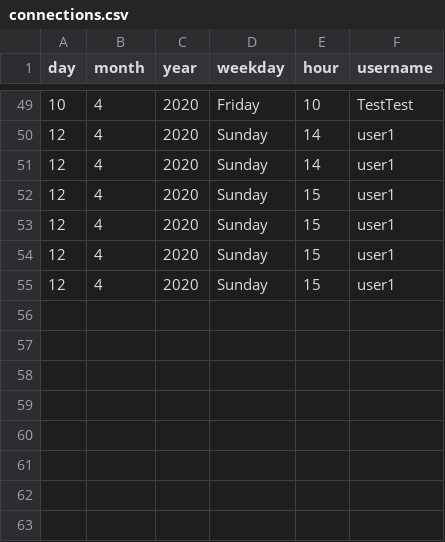
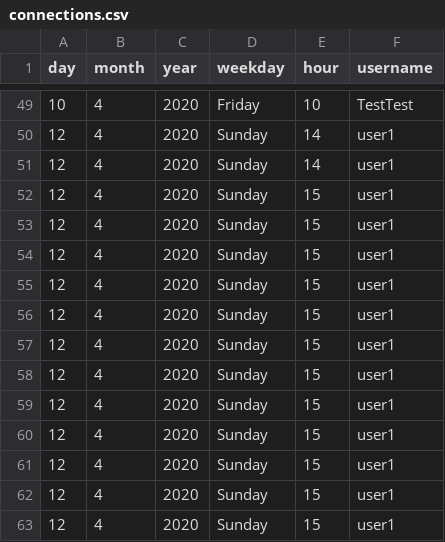
Before and after one commit to SanteauX/SOEN287_Webportfolio, a CSV file: data/connections.csv, drawn as a sheet; only a part is shown, gaps mark what is left out; the diff names each change by its address in the sheet, - before the commit and + after, or states it on an @@ line.

Commit message:
fixed connection => statistics merci bisous Xav

```diff
--- a/data/connections.csv
+++ b/data/connections.csv
+row 56: 12 | 4 | 2020 | Sunday | 15 | user1
+row 57: 12 | 4 | 2020 | Sunday | 15 | user1
+row 58: 12 | 4 | 2020 | Sunday | 15 | user1
+row 59: 12 | 4 | 2020 | Sunday | 15 | user1
+row 60: 12 | 4 | 2020 | Sunday | 15 | user1
+row 61: 12 | 4 | 2020 | Sunday | 15 | user1
+row 62: 12 | 4 | 2020 | Sunday | 15 | user1
+row 63: 12 | 4 | 2020 | Sunday | 15 | user1
```
Also changed, not shown: 3 other files.
